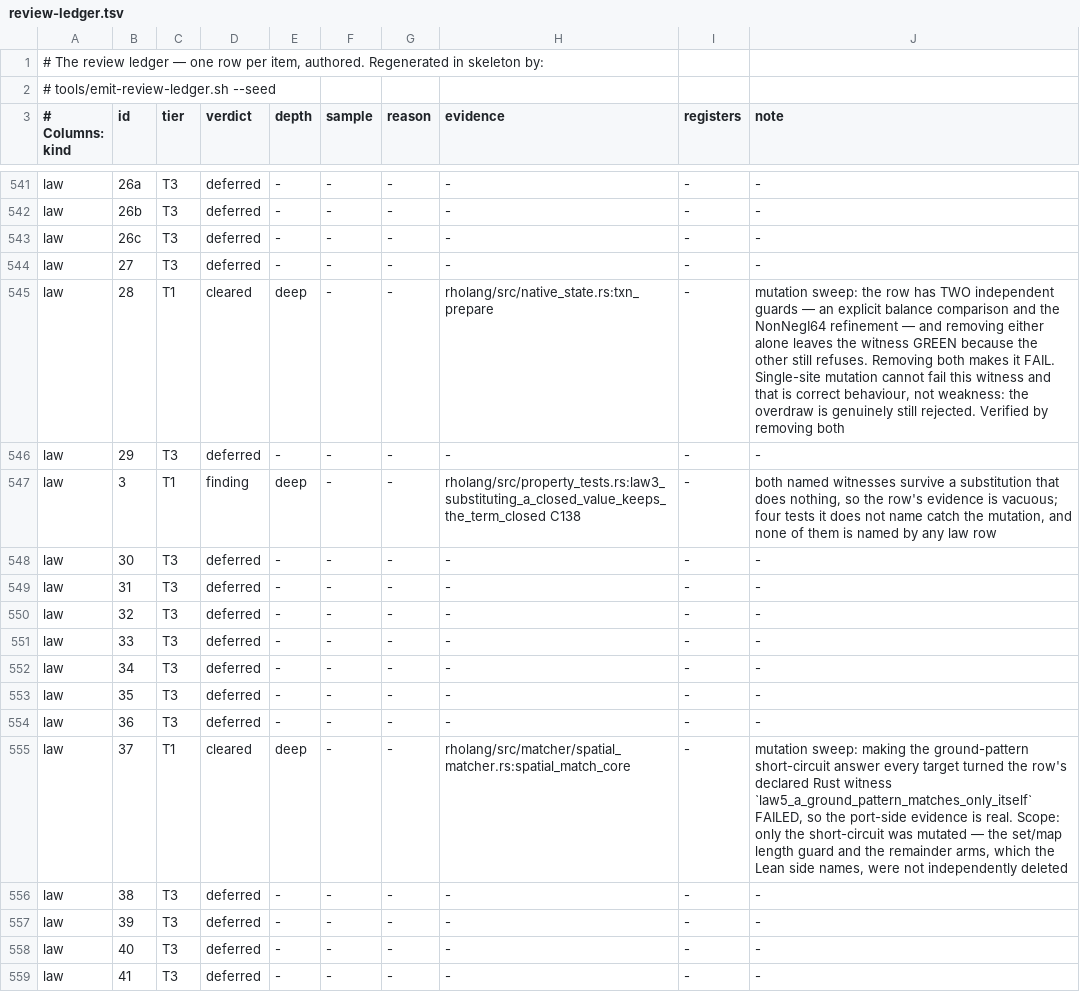
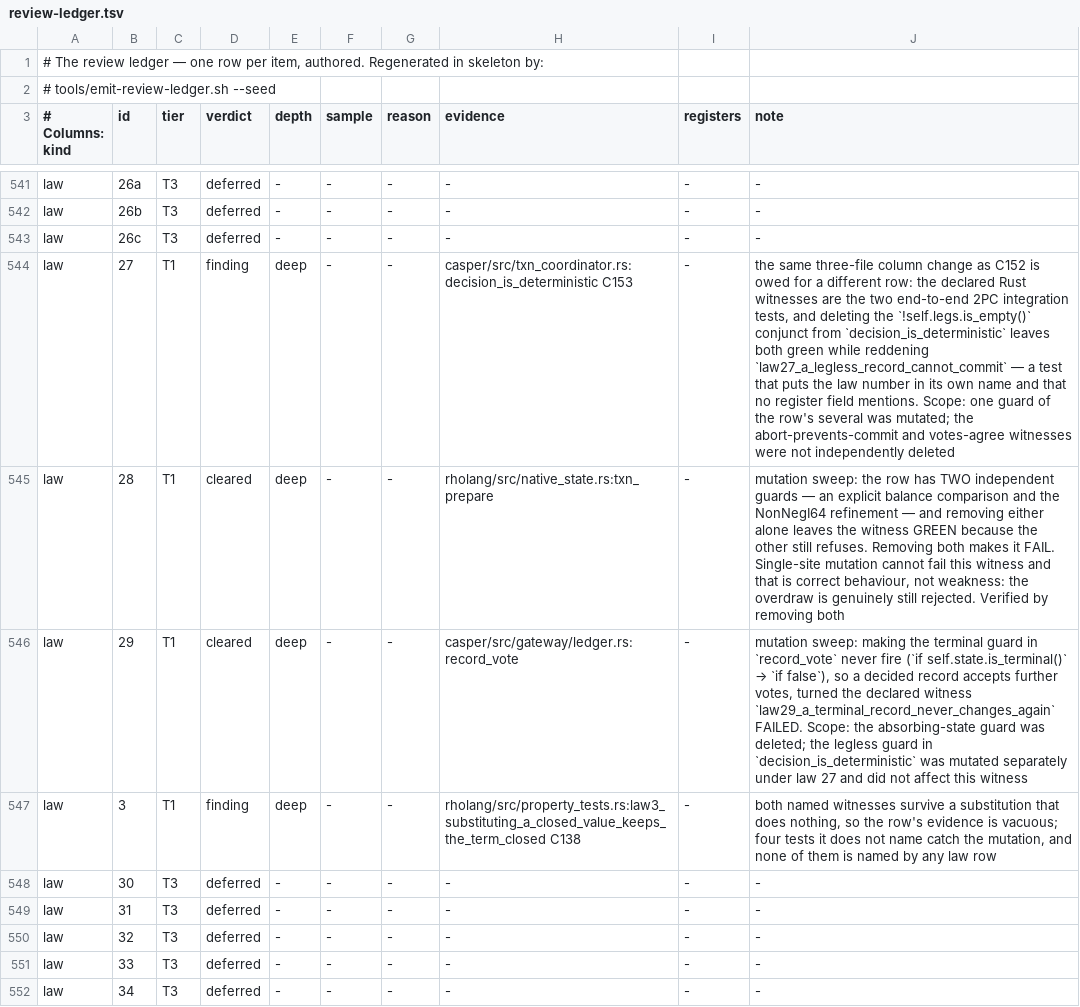
Before and after one commit to aixaria0/rchain-rust, a TSV file: spec/review-ledger.tsv, drawn as a sheet; only a part is shown, gaps mark what is left out; the shorter side is filled out with more unchanged rows; the diff names each change by its address in the sheet, - before the commit and + after, or states it on an @@ line.

```diff
--- a/spec/review-ledger.tsv
+++ b/spec/review-ledger.tsv
-C544 (tier): T3
+C544 (tier): T1
-D544 (verdict): deferred
+D544 (verdict): finding
-E544 (depth): -
+E544 (depth): deep
-H544 (evidence): -
+H544 (evidence): casper/src/txn_coordinator.rs:decision_is_deterministic C153
-J544 (note): -
+J544 (note): the same three-file column change as C152 is owed for a different row: the declared Rust witnesses are the two end-to-end 2PC integration tests, and deleting the `!self.legs.is_empty()` conjunct from `decision_is_deterministic` leaves both green while reddening `law27_a_legless_record_cannot_commit` — a test that puts the law number in its own name and that no register field mentions. Scope: one guard of the row's several was mutated; the abort-prevents-commit and votes-agree witnesses were not independently deleted
-C546 (tier): T3
+C546 (tier): T1
-D546 (verdict): deferred
+D546 (verdict): cleared
-E546 (depth): -
+E546 (depth): deep
-H546 (evidence): -
+H546 (evidence): casper/src/gateway/ledger.rs:record_vote
@@ J546 (note): - → mutation sweep: making the terminal guard in `record_vote` never fire (`if self.state.is_terminal()` → `if false`), so a decided record accepts further votes, turned the declared witness `law29_a_terminal_record_never_changes_again` FAILED. Scope: the absorbing-state guard was deleted; the legless guard in `decision_is_deterministic` was mutated separately under law 27 and did not affect this witness @@
```
Also changed, not shown: 2 other files.
